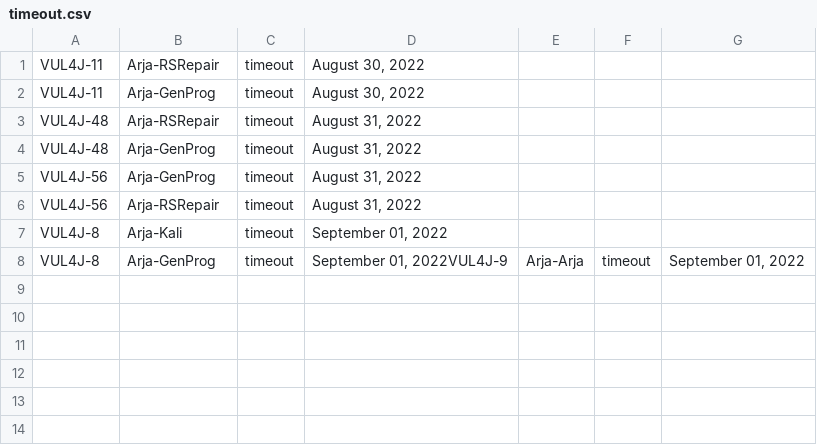
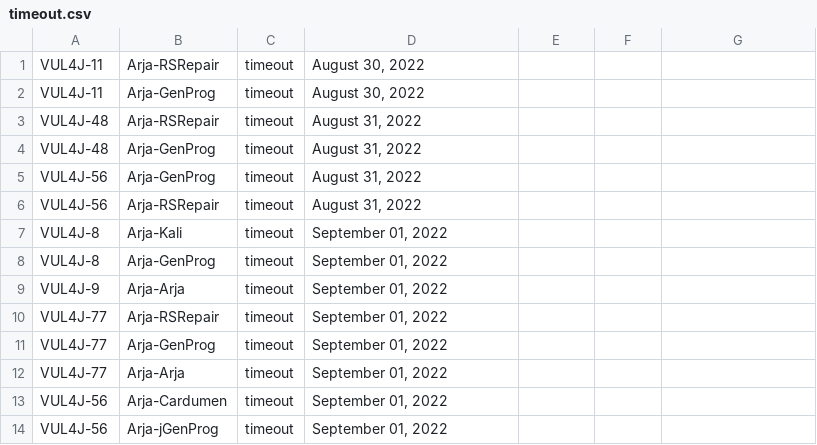
Before and after one commit to ericma1999/forked_apiarty, a CSV file: apiarty-findings/timeout.csv, drawn as a sheet.

Commit message:
arja all done

```diff
--- a/apiarty-findings/timeout.csv
+++ b/apiarty-findings/timeout.csv
@@ -7,2 +7,8 @@ VUL4J-56,Arja-RSRepair,timeout,"August 31, 2022"
 VUL4J-8,Arja-Kali,timeout,"September 01, 2022"
-VUL4J-8,Arja-GenProg,timeout,"September 01, 2022"VUL4J-9,Arja-Arja,timeout,"September 01, 2022"
+VUL4J-8,Arja-GenProg,timeout,"September 01, 2022"
+VUL4J-9,Arja-Arja,timeout,"September 01, 2022"
+VUL4J-77,Arja-RSRepair,timeout,"September 01, 2022"
+VUL4J-77,Arja-GenProg,timeout,"September 01, 2022"
+VUL4J-77,Arja-Arja,timeout,"September 01, 2022"
+VUL4J-56,Arja-Cardumen,timeout,"September 01, 2022"
+VUL4J-56,Arja-jGenProg,timeout,"September 01, 2022"
```
Also changed, not shown: apiarty-findings/all-results.csv, 16 other files.
